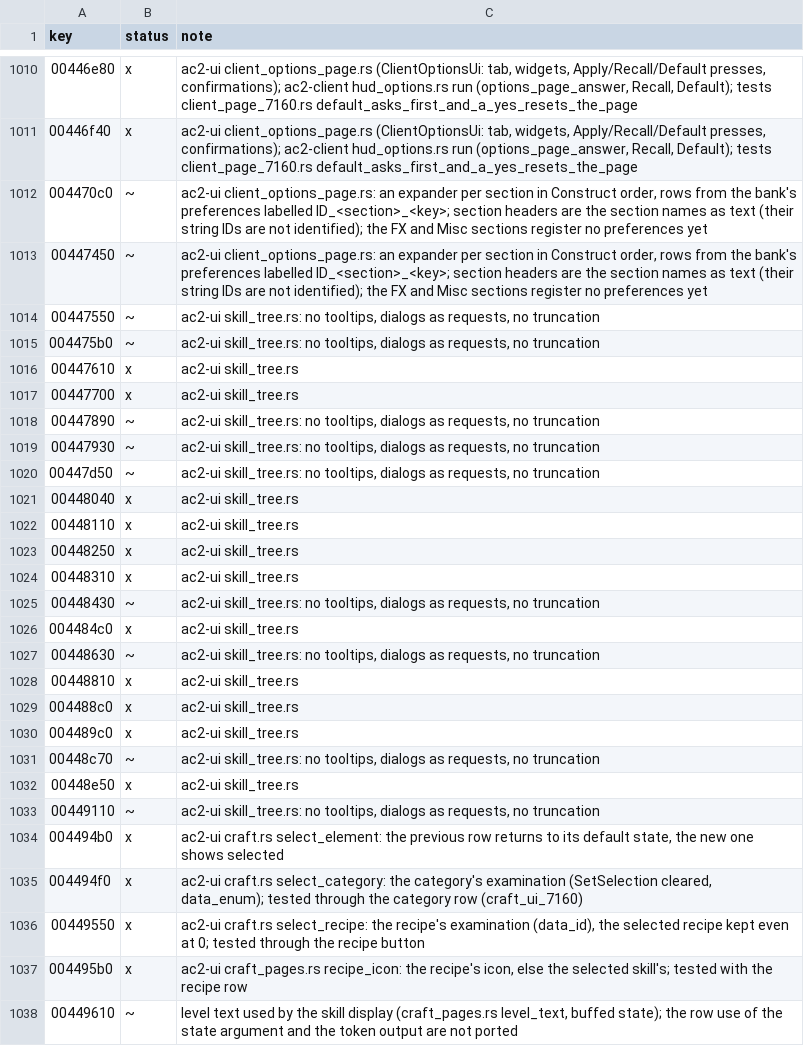
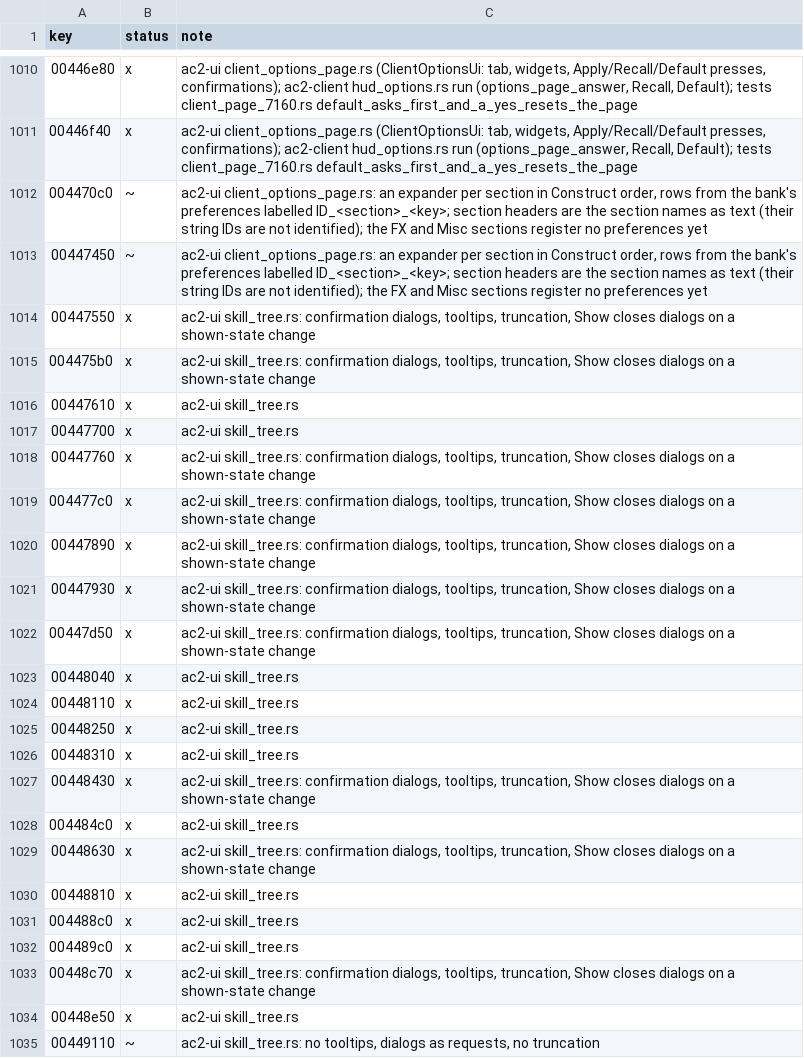
Before and after one commit to CrimsonMage/AC2_Rusted, a TSV file: docs/retail-catalog/marks.tsv, drawn as a sheet; only a part is shown, gaps mark what is left out; the shorter side is filled out with more unchanged rows.

Commit message:
ac2-ui: gmSkillTreeUI train, untrain and cancel confirmations, tooltips, name truncation, Show closes its dialogs
The train, untrain and cancel buttons make their confirmation dialogs (MakeTrainDialog,
MakeUntrainDialog, MakeUntrainCancelDialog) and a yes answer asks the player
(RecvNotice_CloseConfirmationDialog). Show closes the panel's dialogs. Buttons and nodes carry
their tooltips; the selected name is cut to its field (SetStringAndTruncate). Catalog marked.

```diff
--- a/docs/retail-catalog/marks.tsv
+++ b/docs/retail-catalog/marks.tsv
@@ -1013,9 +1013,11 @@ key	status	note
 00447450	~	ac2-ui client_options_page.rs: an expander per section in Construct order, rows from the bank's preferences labelled ID_<section>_<key>; section headers are the section names as text (their string IDs are not identified); the FX and Misc sections register no preferences yet
-00447550	~	ac2-ui skill_tree.rs: no tooltips, dialogs as requests, no truncation
-004475b0	~	ac2-ui skill_tree.rs: no tooltips, dialogs as requests, no truncation
+00447550	x	ac2-ui skill_tree.rs: confirmation dialogs, tooltips, truncation, Show closes dialogs on a shown-state change
+004475b0	x	ac2-ui skill_tree.rs: confirmation dialogs, tooltips, truncation, Show closes dialogs on a shown-state change
 00447610	x	ac2-ui skill_tree.rs
 00447700	x	ac2-ui skill_tree.rs
-00447890	~	ac2-ui skill_tree.rs: no tooltips, dialogs as requests, no truncation
-00447930	~	ac2-ui skill_tree.rs: no tooltips, dialogs as requests, no truncation
-00447d50	~	ac2-ui skill_tree.rs: no tooltips, dialogs as requests, no truncation
+00447760	x	ac2-ui skill_tree.rs: confirmation dialogs, tooltips, truncation, Show closes dialogs on a shown-state change
+004477c0	x	ac2-ui skill_tree.rs: confirmation dialogs, tooltips, truncation, Show closes dialogs on a shown-state change
+00447890	x	ac2-ui skill_tree.rs: confirmation dialogs, tooltips, truncation, Show closes dialogs on a shown-state change
+00447930	x	ac2-ui skill_tree.rs: confirmation dialogs, tooltips, truncation, Show closes dialogs on a shown-state change
+00447d50	x	ac2-ui skill_tree.rs: confirmation dialogs, tooltips, truncation, Show closes dialogs on a shown-state change
 00448040	x	ac2-ui skill_tree.rs
@@ -1024,5 +1026,5 @@ key	status	note
 00448310	x	ac2-ui skill_tree.rs
-00448430	~	ac2-ui skill_tree.rs: no tooltips, dialogs as requests, no truncation
+00448430	x	ac2-ui skill_tree.rs: confirmation dialogs, tooltips, truncation, Show closes dialogs on a shown-state change
 004484c0	x	ac2-ui skill_tree.rs
-00448630	~	ac2-ui skill_tree.rs: no tooltips, dialogs as requests, no truncation
+00448630	x	ac2-ui skill_tree.rs: confirmation dialogs, tooltips, truncation, Show closes dialogs on a shown-state change
 00448810	x	ac2-ui skill_tree.rs
@@ -1030,3 +1032,3 @@ key	status	note
 004489c0	x	ac2-ui skill_tree.rs
-00448c70	~	ac2-ui skill_tree.rs: no tooltips, dialogs as requests, no truncation
+00448c70	x	ac2-ui skill_tree.rs: confirmation dialogs, tooltips, truncation, Show closes dialogs on a shown-state change
 00448e50	x	ac2-ui skill_tree.rs
```
Also changed, not shown: 4 other files.
